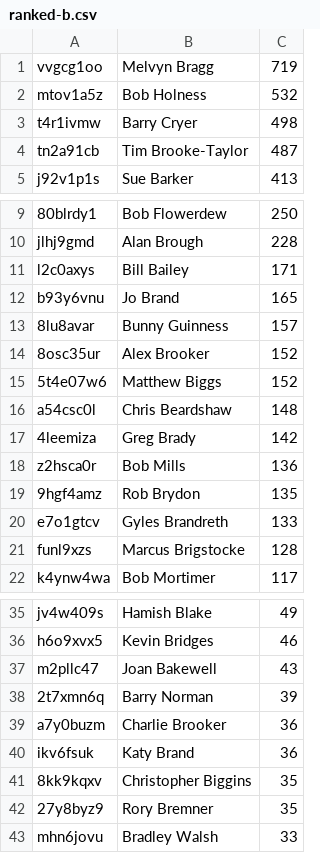
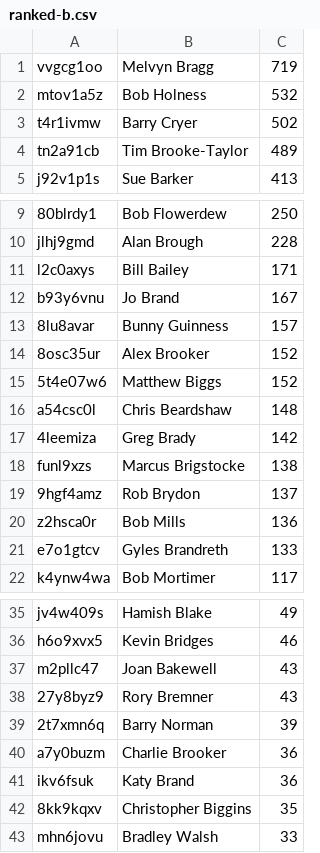
Before and after one commit to slowe/panelshows, a CSV file: people/ranked-b.csv, drawn as a sheet; only a part is shown, gaps mark what is left out.

```diff
--- a/people/ranked-b.csv
+++ b/people/ranked-b.csv
@@ -2,4 +2,4 @@ vvgcg1oo,"Melvyn Bragg",719
 mtov1a5z,"Bob Holness",532
-t4r1ivmw,"Barry Cryer",498
-tn2a91cb,"Tim Brooke-Taylor",487
+t4r1ivmw,"Barry Cryer",502
+tn2a91cb,"Tim Brooke-Taylor",489
 j92v1p1s,"Sue Barker",413
@@ -11,3 +11,3 @@ jlhj9gmd,"Alan Brough",228
 l2c0axys,"Bill Bailey",171
-b93y6vnu,"Jo Brand",165
+b93y6vnu,"Jo Brand",167
 8lu8avar,"Bunny Guinness",157
@@ -17,6 +17,6 @@ a54csc0l,"Chris Beardshaw",148
 4leemiza,"Greg Brady",142
+funl9xzs,"Marcus Brigstocke",138
+9hgf4amz,"Rob Brydon",137
 z2hsca0r,"Bob Mills",136
-9hgf4amz,"Rob Brydon",135
 e7o1gtcv,"Gyles Brandreth",133
-funl9xzs,"Marcus Brigstocke",128
 k4ynw4wa,"Bob Mortimer",117
@@ -37,2 +37,3 @@ h6o9xvx5,"Kevin Bridges",46
 m2pllc47,"Joan Bakewell",43
+27y8byz9,"Rory Bremner",43
 2t7xmn6q,"Barry Norman",39
@@ -41,3 +42,2 @@ ikv6fsuk,"Katy Brand",36
 8kk9kqxv,"Christopher Biggins",35
-27y8byz9,"Rory Bremner",35
 mhn6jovu,"Bradley Walsh",33
```
Also changed, not shown: people/ranked-a.csv, people/ranked-c.csv, 40 other files.
